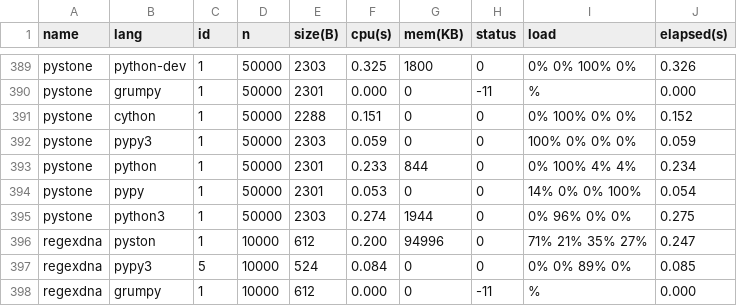
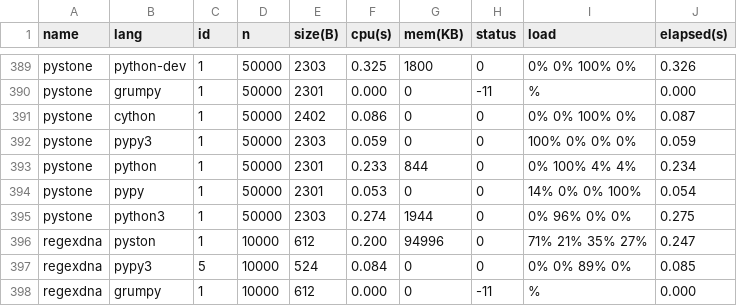
Before and after one commit to Dundee/benchmarksgame, a CSV file: bencher/summary/fastest_measurements.csv, drawn as a sheet; only a part is shown, gaps mark what is left out.

```diff
--- a/bencher/summary/fastest_measurements.csv
+++ b/bencher/summary/fastest_measurements.csv
@@ -390,3 +390,3 @@ pystone,python-dev,1,50000,2303,0.325,1800,0,0% 0% 100% 0%,0.326
 pystone,grumpy,1,50000,2301,0.000,0,-11,%,0.000
-pystone,cython,1,50000,2288,0.151,0,0,0% 100% 0% 0%,0.152
+pystone,cython,1,50000,2402,0.086,0,0,0% 0% 100% 0%,0.087
 pystone,pypy3,1,50000,2303,0.059,0,0,100% 0% 0% 0%,0.059
```
Also changed, not shown: bencher/summary/all_measurements.csv, bencher/summary/filtered_measurements.csv, 6 other files.
